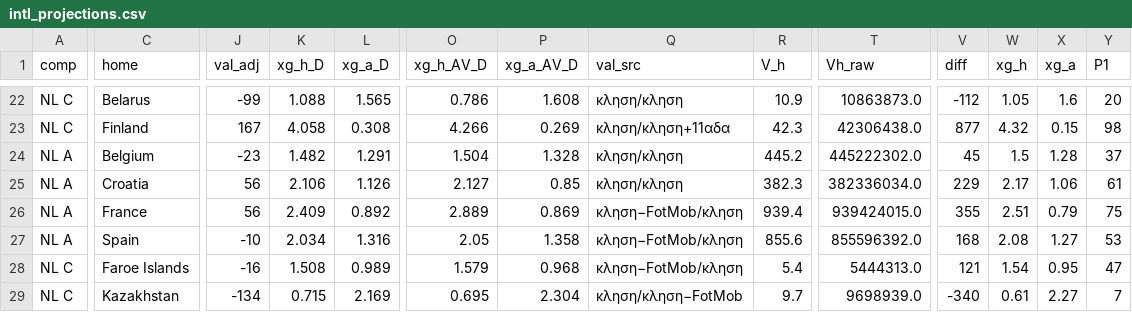
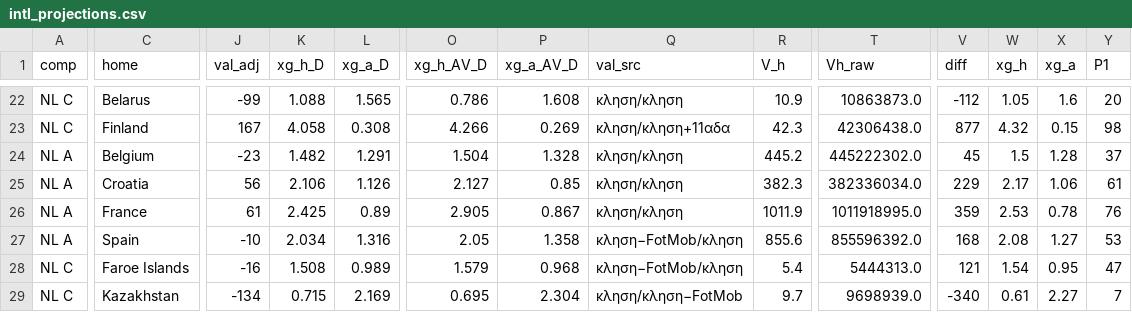
Before and after one commit to stelios1891-afk/xg-dashboard, a CSV file: intl_projections.csv, drawn as a sheet; only a part is shown, gaps mark what is left out; the diff covers the shown part only; the diff names each change by its address in the sheet, - before the commit and + after, or states it on an @@ line.

```diff
--- a/intl_projections.csv
+++ b/intl_projections.csv
-J26 (val_adj): 56
+J26 (val_adj): 61
-K26 (xg_h_D): 2.409
+K26 (xg_h_D): 2.425
-L26 (xg_a_D): 0.892
+L26 (xg_a_D): 0.89
-O26 (xg_h_AV_D): 2.889
+O26 (xg_h_AV_D): 2.905
-P26 (xg_a_AV_D): 0.869
+P26 (xg_a_AV_D): 0.867
-Q26 (val_src): κληση−FotMob/κληση
+Q26 (val_src): κληση/κληση
-R26 (V_h): 939.4
+R26 (V_h): 1011.9
-T26 (Vh_raw): 939424015.0
+T26 (Vh_raw): 1011918995.0
-V26 (diff): 355
+V26 (diff): 359
-W26 (xg_h): 2.51
+W26 (xg_h): 2.53
-X26 (xg_a): 0.79
+X26 (xg_a): 0.78
-Y26 (P1): 75
+Y26 (P1): 76
```
Also changed, not shown: 8 edited cells elsewhere in this file, intl_nl_overs_2627.csv, intl_nl_shadow_2627.csv, 2 other files.
